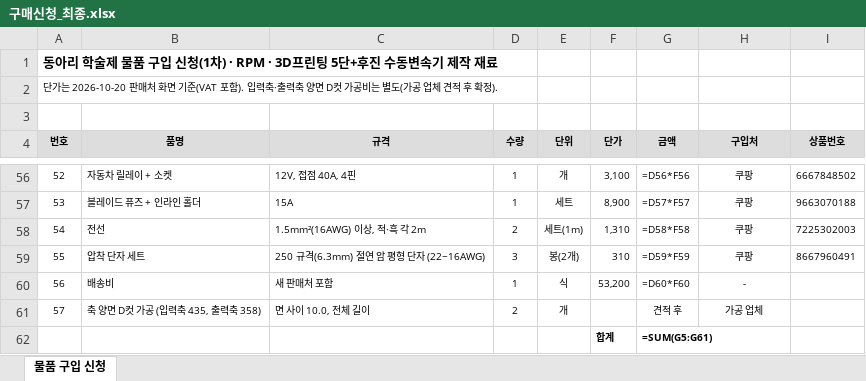
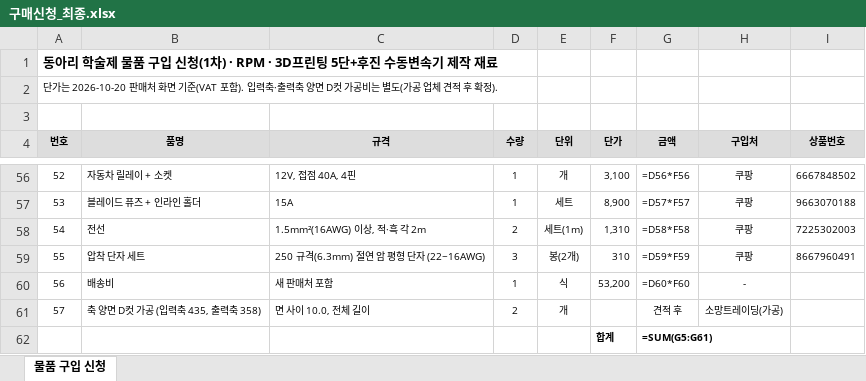
Before and after one commit to jang090623-alt/neo, an Excel workbook: v4/구매신청_최종.xlsx, sheet 물품 구입 신청, drawn as a sheet; only a part is shown, gaps mark what is left out; values as stored, in another font and other column widths than the file's, no borders; formulas without a stored value are shown as written; the diff names each change by its address in the sheet, - before the commit and + after, or states it on an @@ line.

```diff
--- a/v4/구매신청_최종.xlsx (sheet 물품 구입 신청)
+++ b/v4/구매신청_최종.xlsx (sheet 물품 구입 신청)
-H61 (구입처): 가공 업체
+H61 (구입처): 소망트레이딩(가공)
```
Also changed, not shown: v4/구매목록_v4.xlsx, 3 other files.
